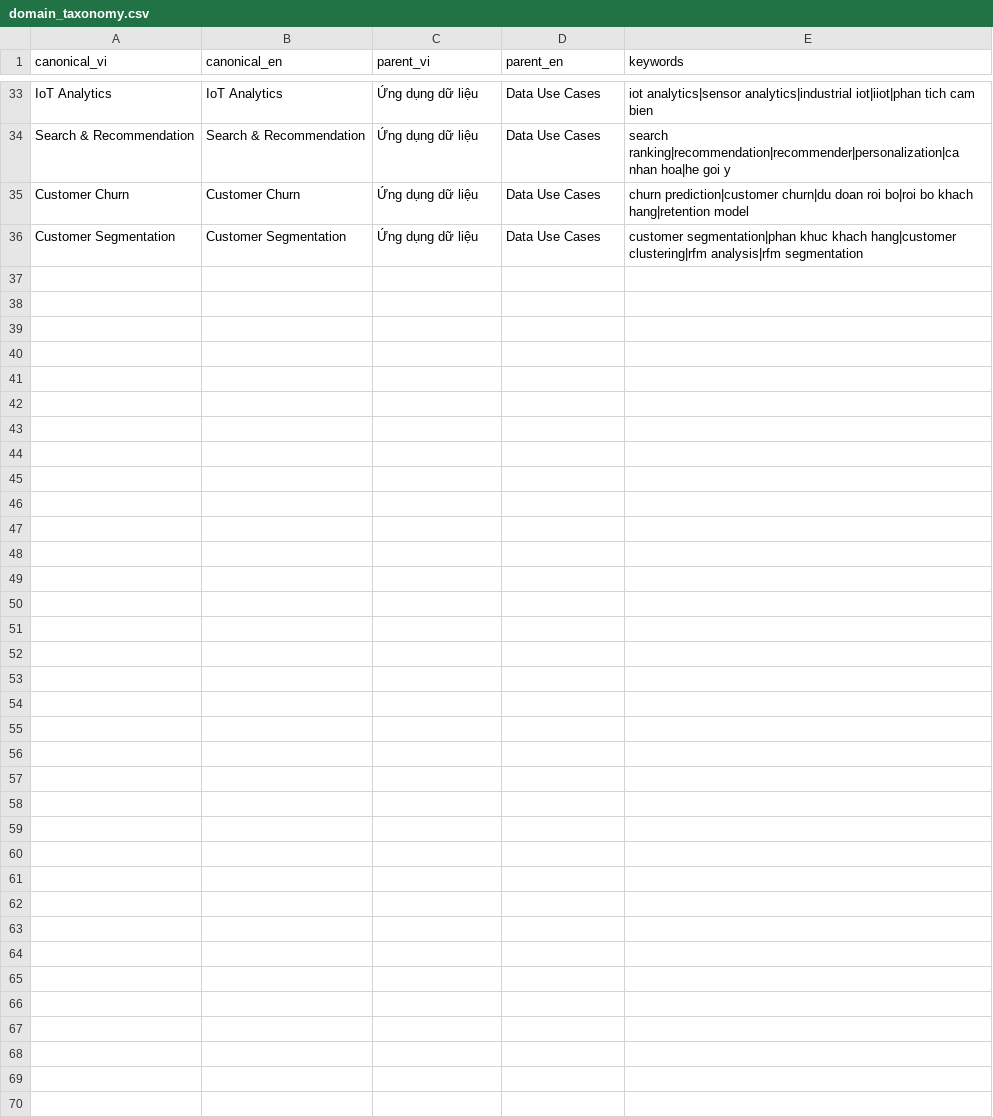
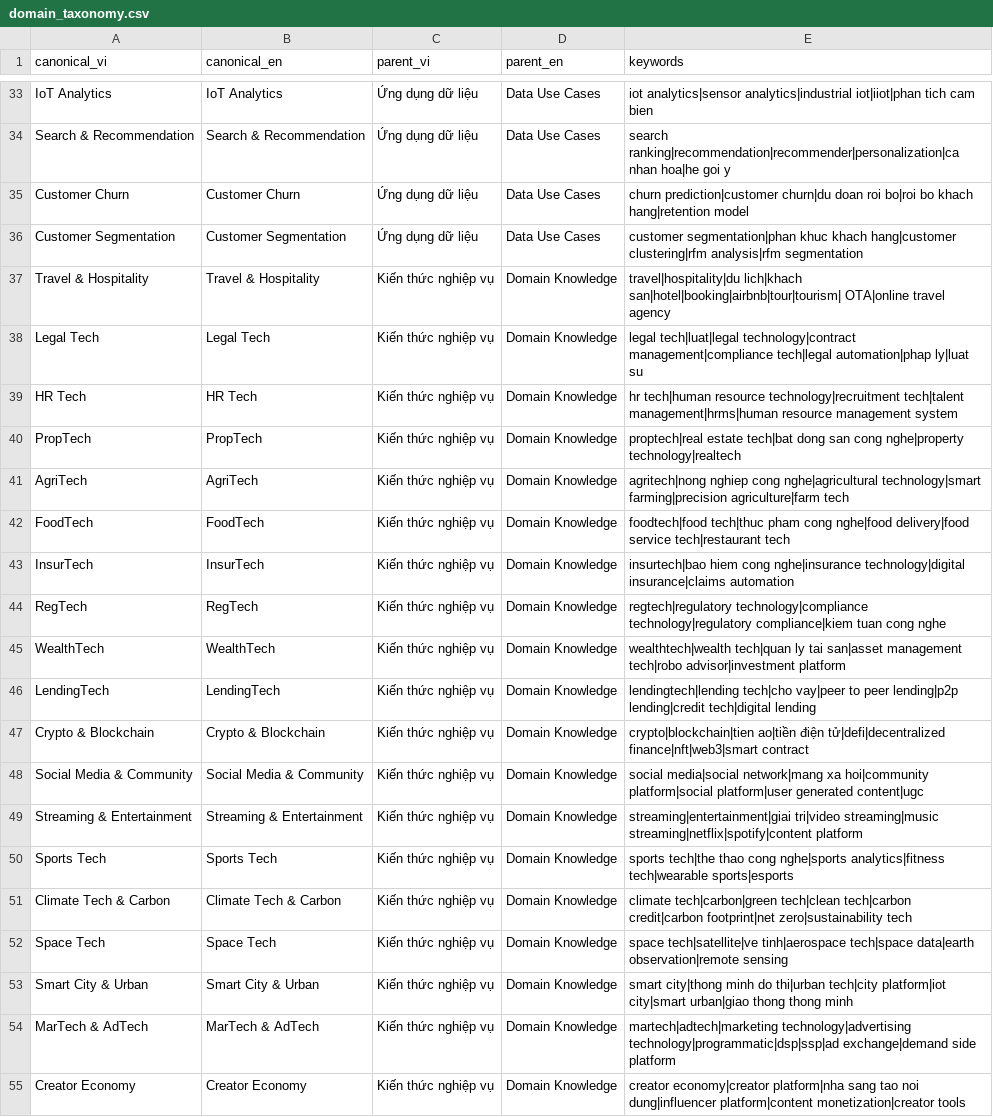
Before and after one commit to thethien8a/Crawl-Job-System, a CSV file: src/storage_layer/MinIO_S3/layer/silver/seeds/domain_taxonomy.csv, drawn as a sheet; only a part is shown, gaps mark what is left out; the diff names each change by its address in the sheet, - before the commit and + after, or states it on an @@ line.

Commit message:
feat(silver): update silver data models, validation and taxonomy seeds

```diff
--- a/src/storage_layer/MinIO_S3/layer/silver/seeds/domain_taxonomy.csv
+++ b/src/storage_layer/MinIO_S3/layer/silver/seeds/domain_taxonomy.csv
+row 37: Travel & Hospitality | Travel & Hospitality | Kiến thức nghiệp vụ | Domain Knowledge | travel|hospitality|du lich|khach san|hotel|booking|airbnb|tour|tourism| OTA|online travel agency
+row 38: Legal Tech | Legal Tech | Kiến thức nghiệp vụ | Domain Knowledge | legal tech|luat|legal technology|contract management|compliance tech|legal automation|phap ly|luat su
+row 39: HR Tech | HR Tech | Kiến thức nghiệp vụ | Domain Knowledge | hr tech|human resource technology|recruitment tech|talent management|hrms|human resource management system
+row 40: PropTech | PropTech | Kiến thức nghiệp vụ | Domain Knowledge | proptech|real estate tech|bat dong san cong nghe|property technology|realtech
+row 41: AgriTech | AgriTech | Kiến thức nghiệp vụ | Domain Knowledge | agritech|nong nghiep cong nghe|agricultural technology|smart farming|precision agriculture|farm tech
+row 42: FoodTech | FoodTech | Kiến thức nghiệp vụ | Domain Knowledge | foodtech|food tech|thuc pham cong nghe|food delivery|food service tech|restaurant tech
+row 43: InsurTech | InsurTech | Kiến thức nghiệp vụ | Domain Knowledge | insurtech|bao hiem cong nghe|insurance technology|digital insurance|claims automation
+row 44: RegTech | RegTech | Kiến thức nghiệp vụ | Domain Knowledge | regtech|regulatory technology|compliance technology|regulatory compliance|kiem tuan cong nghe
+row 45: WealthTech | WealthTech | Kiến thức nghiệp vụ | Domain Knowledge | wealthtech|wealth tech|quan ly tai san|asset management tech|robo advisor|investment platform
+row 46: LendingTech | LendingTech | Kiến thức nghiệp vụ | Domain Knowledge | lendingtech|lending tech|cho vay|peer to peer lending|p2p lending|credit tech|digital lending
+row 47: Crypto & Blockchain | Crypto & Blockchain | Kiến thức nghiệp vụ | Domain Knowledge | crypto|blockchain|tien ao|tiền điện tử|defi|decentralized finance|nft|web3|smart contract
+row 48: Social Media & Community | Social Media & Community | Kiến thức nghiệp vụ | Domain Knowledge | social media|social network|mang xa hoi|community platform|social platform|user generated content|ugc
+row 49: Streaming & Entertainment | Streaming & Entertainment | Kiến thức nghiệp vụ | Domain Knowledge | streaming|entertainment|giai tri|video streaming|music streaming|netflix|spotify|content platform
+row 50: Sports Tech | Sports Tech | Kiến thức nghiệp vụ | Domain Knowledge | sports tech|the thao cong nghe|sports analytics|fitness tech|wearable sports|esports
+row 51: Climate Tech & Carbon | Climate Tech & Carbon | Kiến thức nghiệp vụ | Domain Knowledge | climate tech|carbon|green tech|clean tech|carbon credit|carbon footprint|net zero|sustainability tech
+row 52: Space Tech | Space Tech | Kiến thức nghiệp vụ | Domain Knowledge | space tech|satellite|ve tinh|aerospace tech|space data|earth observation|remote sensing
+row 53: Smart City & Urban | Smart City & Urban | Kiến thức nghiệp vụ | Domain Knowledge | smart city|thong minh do thi|urban tech|city platform|iot city|smart urban|giao thong thong minh
+row 54: MarTech & AdTech | MarTech & AdTech | Kiến thức nghiệp vụ | Domain Knowledge | martech|adtech|marketing technology|advertising technology|programmatic|dsp|ssp|ad exchange|demand side platform
+row 55: Creator Economy | Creator Economy | Kiến thức nghiệp vụ | Domain Knowledge | creator economy|creator platform|nha sang tao noi dung|influencer platform|content monetization|creator tools
```
Also changed, not shown: src/storage_layer/MinIO_S3/layer/silver/seeds/language_taxonomy.csv, 14 other files.
